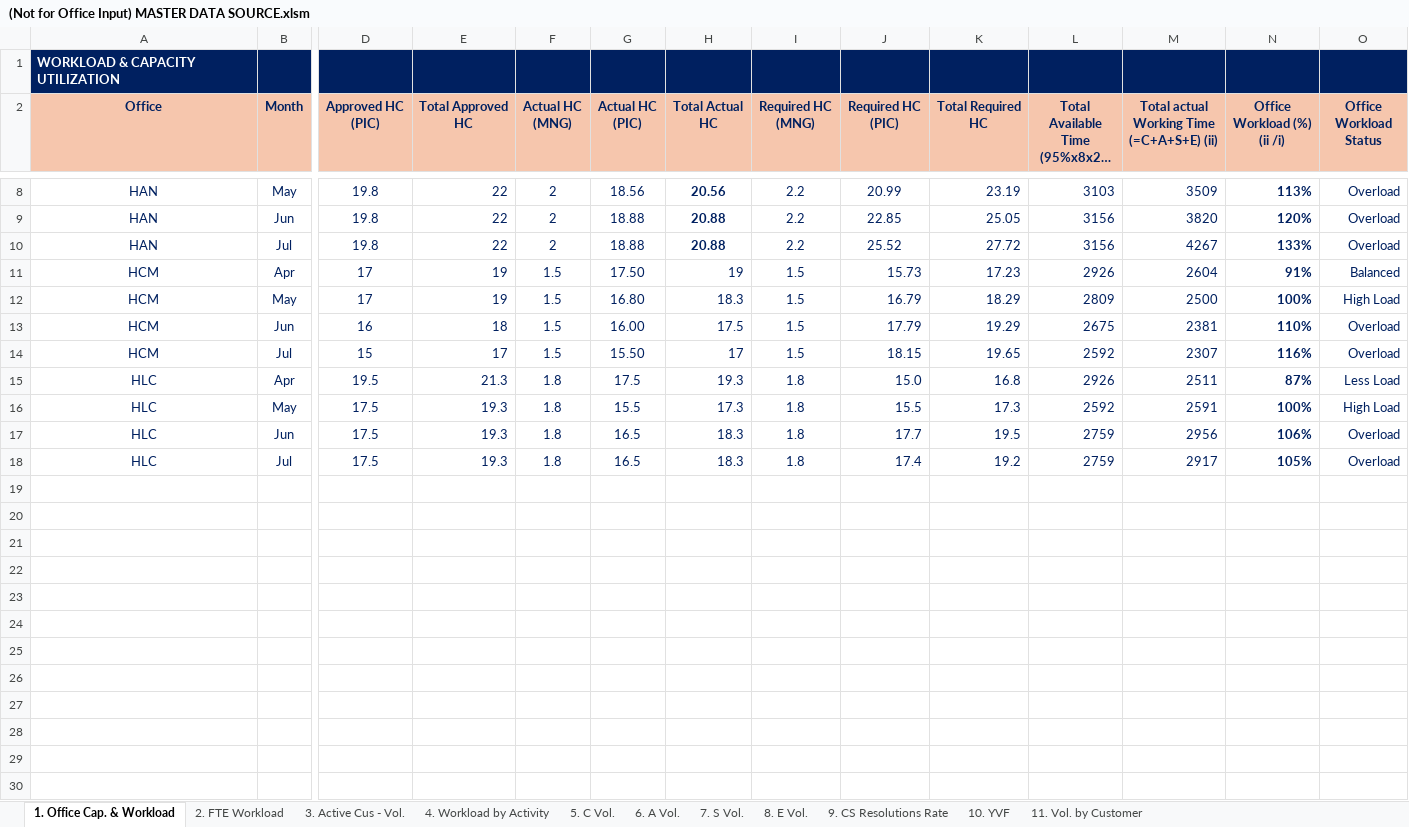
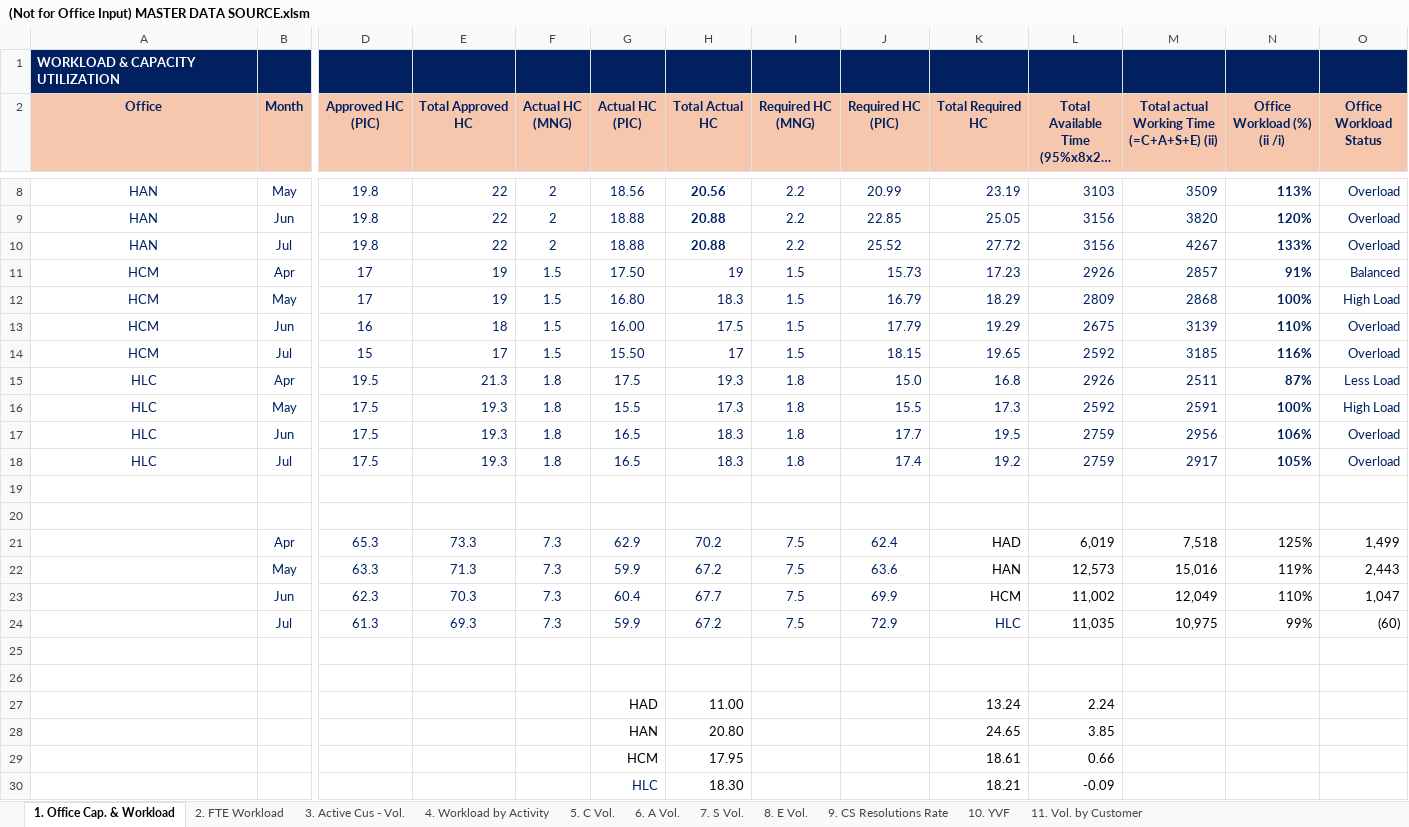
Before and after one commit to NgocYlvn/cs_workload_capacity_2026FY, an Excel workbook: (Not for Office Input) MASTER DATA SOURCE.xlsm, sheet 1. Office Cap. & Workload, drawn as a sheet; only a part is shown, gaps mark what is left out; long unchanged cells end in …; values as stored, in another font and other column widths than the file's, no borders; charts and pictures and conditional formats not drawn; rows hold the shown columns only; the diff names each change by its address in the sheet, - before the commit and + after, or states it on an @@ line.

```diff
--- a/(Not for Office Input) MASTER DATA SOURCE.xlsm (sheet 1. Office Cap. & Workload)
+++ b/(Not for Office Input) MASTER DATA SOURCE.xlsm (sheet 1. Office Cap. & Workload)
-M11: 2604
+M11: 2857
-M12: 2500
+M12: 2868
-M13: 2381
+M13: 3139
-M14: 2307
+M14: 3185
+row 19: (empty)
+row 20: (empty)
+row 21:  | Apr | 65.3 | 73.3 | 7.3 | 62.9 | 70.2 | 7.5 | 62.4 | HAD | 6,019 | 7,518 | 125% | 1,499
+row 22:  | May | 63.3 | 71.3 | 7.3 | 59.9 | 67.2 | 7.5 | 63.6 | HAN | 12,573 | 15,016 | 119% | 2,443
+row 23:  | Jun | 62.3 | 70.3 | 7.3 | 60.4 | 67.7 | 7.5 | 69.9 | HCM | 11,002 | 12,049 | 110% | 1,047
+row 24:  | Jul | 61.3 | 69.3 | 7.3 | 59.9 | 67.2 | 7.5 | 72.9 | HLC | 11,035 | 10,975 | 99% | (60)
+row 25: (empty)
+row 26: (empty)
+row 27:  |  |  |  |  | HAD | 11.00 |  |  | 13.24 | 2.24
+row 28:  |  |  |  |  | HAN | 20.80 |  |  | 24.65 | 3.85
+row 29:  |  |  |  |  | HCM | 17.95 |  |  | 18.61 | 0.66
+row 30:  |  |  |  |  | HLC | 18.30 |  |  | 18.21 | -0.09
```
Also changed, not shown: sheet 4. Workload by Activity, sheet 8. E Vol., sheet 7. S Vol., sheet 10. YVF.
